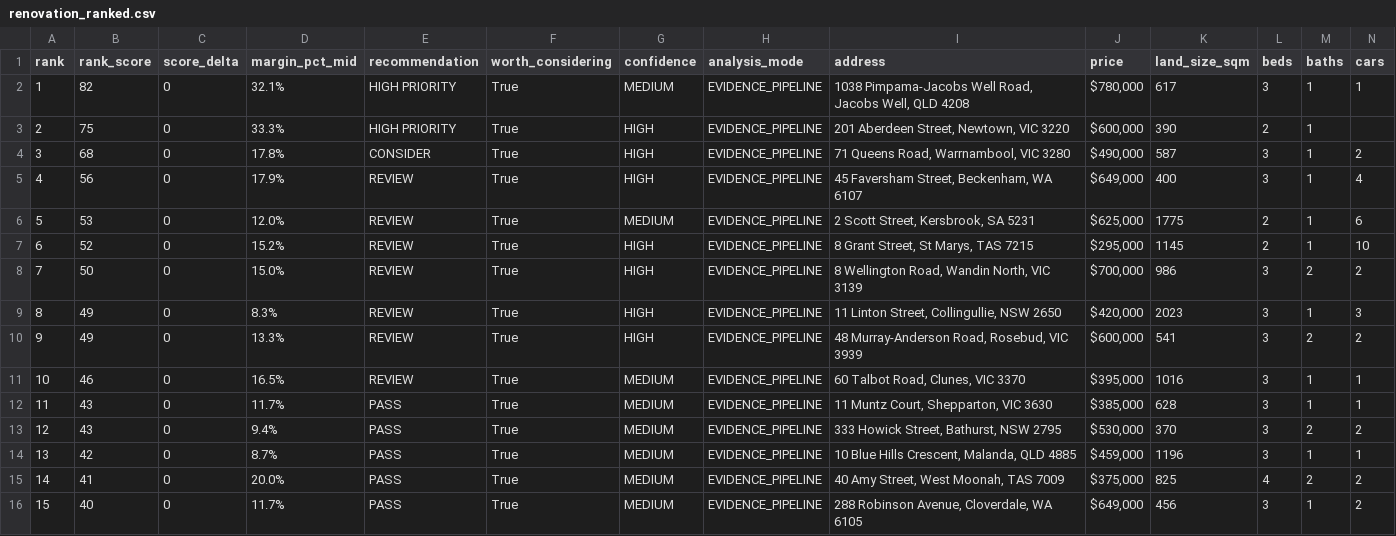
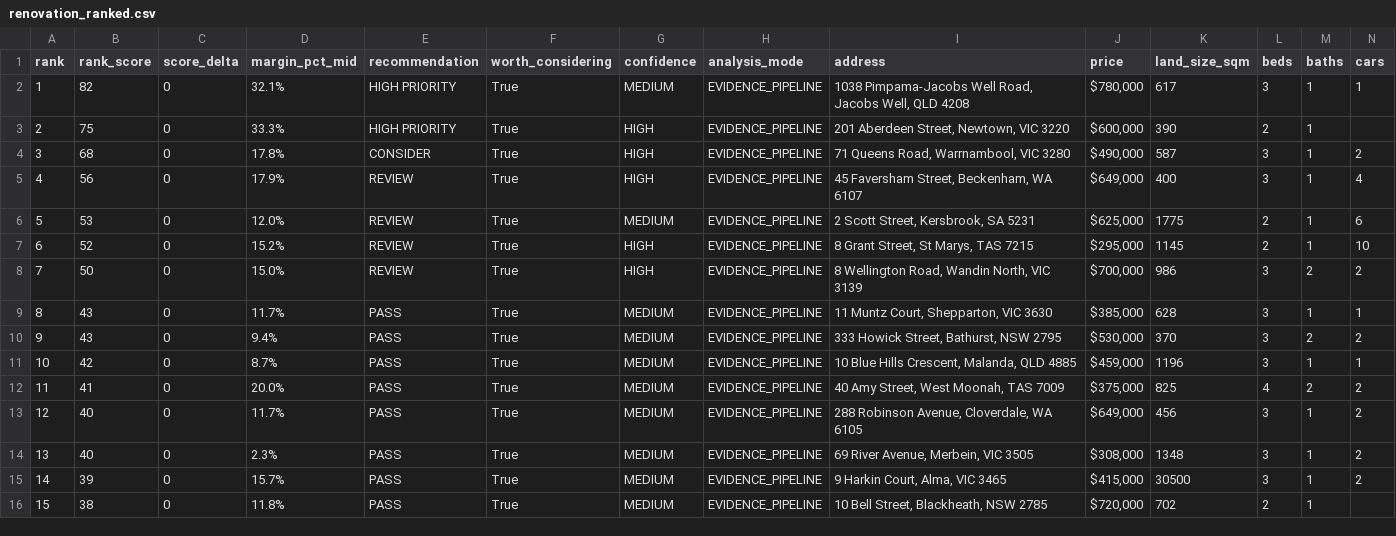
Before and after one commit to antogx/techbeats.com.au, a CSV file: props/renovation/renovation_ranked.csv, drawn as a sheet; only a part is shown; the shorter side is filled out with more unchanged rows; removed rows and columns are numbered as before the commit, all else as after; rows hold the shown columns only; the diff names each change by its address in the sheet, - before the commit and + after, or states it on an @@ line.

Commit message:
Update renovation review (2026-08-02 20:04)

```diff
--- a/props/renovation/renovation_ranked.csv
+++ b/props/renovation/renovation_ranked.csv
-row 9: 8 | 49 | 0 | 8.3% | REVIEW | True | HIGH | EVIDENCE_PIPELINE | 11 Linton Street, Collingullie, NSW 2650 | $420,000 | 2023 | 3 | 1 | 3
-row 10: 9 | 49 | 0 | 13.3% | REVIEW | True | HIGH | EVIDENCE_PIPELINE | 48 Murray-Anderson Road, Rosebud, VIC 3939 | $600,000 | 541 | 3 | 2 | 2
-row 11: 10 | 46 | 0 | 16.5% | REVIEW | True | MEDIUM | EVIDENCE_PIPELINE | 60 Talbot Road, Clunes, VIC 3370 | $395,000 | 1016 | 3 | 1 | 1
@@ column A (rank) renumbered from row 9 down @@
```
Also changed, not shown: 1 other file.
